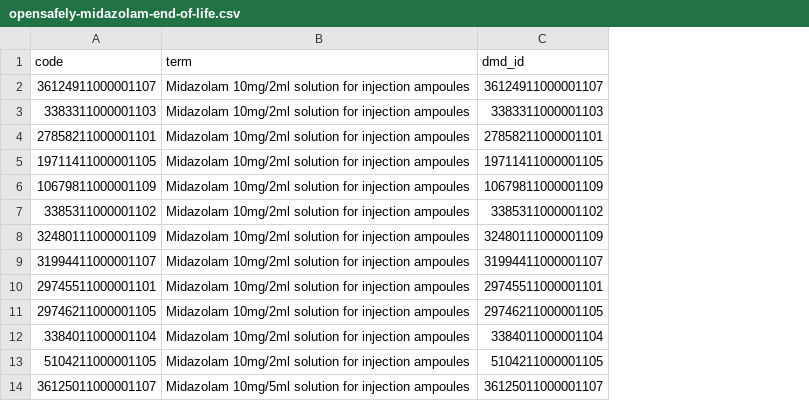
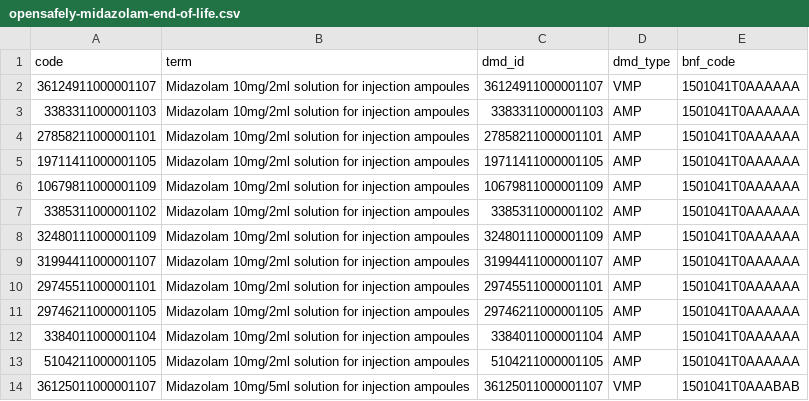
Before and after one commit to opensafely/comparative-booster-spring2023, a CSV file: codelists/opensafely-midazolam-end-of-life.csv, drawn as a sheet; only a part is shown; the diff names each change by its address in the sheet, - before the commit and + after, or states it on an @@ line.

```diff
--- a/codelists/opensafely-midazolam-end-of-life.csv
+++ b/codelists/opensafely-midazolam-end-of-life.csv
+column D (dmd_type), rows 2-14: VMP | AMP | AMP | AMP | AMP | AMP | AMP | AMP | AMP | AMP | AMP | AMP | VMP
+column E (bnf_code), rows 2-14: 1501041T0AAAAAA | 1501041T0AAAAAA | 1501041T0AAAAAA | 1501041T0AAAAAA | 1501041T0AAAAAA | 1501041T0AAAAAA | 1501041T0AAAAAA | 1501041T0AAAAAA | 1501041T0AAAAAA | 1501041T0AAAAAA | 1501041T0AAAAAA | 1501041T0AAAAAA | 1501041T0AAABAB
```
Also changed, not shown: codelists/primis-covid19-vacc-uptake-ckd15.csv, codelists/primis-covid19-vacc-uptake-cld.csv, 38 other files.
